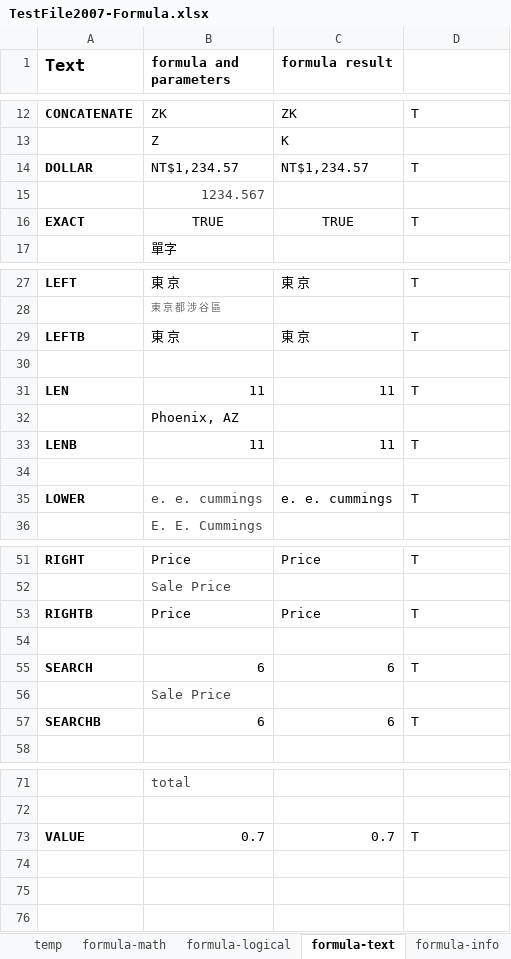
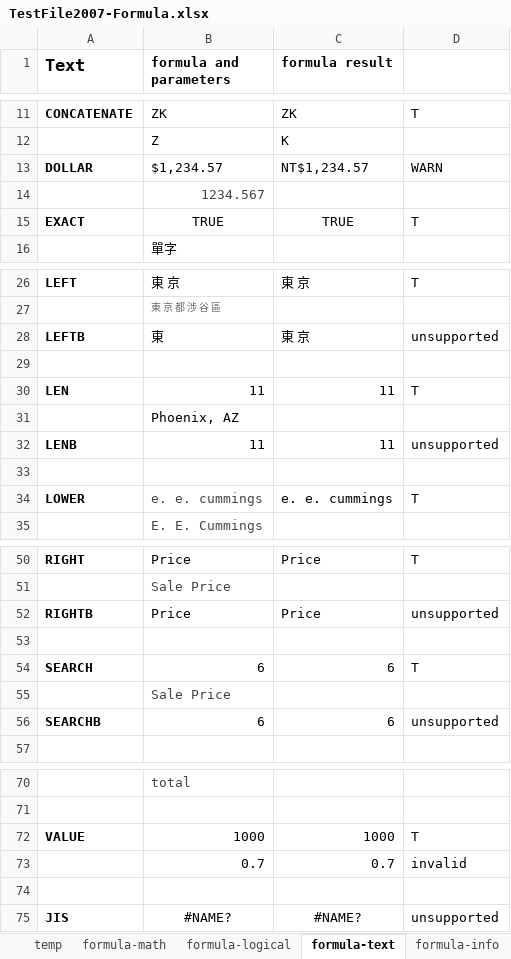
Before and after one commit to zkoss/zkspreadsheet, an Excel workbook: zss.test/src/main/webapp/TestFile2007-Formula.xlsx, sheet formula-text, drawn as a sheet; only a part is shown, gaps mark what is left out; values as stored, in another font and other column widths than the file's, no borders; conditional formats not drawn; addresses are those after the commit; the diff covers the shown part only; the diff names each change by its address in the sheet, - before the commit and + after, or states it on an @@ line.

Commit message:
ZSS-659: JIS(text) function errors out.

```diff
--- a/zss.test/src/main/webapp/TestFile2007-Formula.xlsx (sheet formula-text)
+++ b/zss.test/src/main/webapp/TestFile2007-Formula.xlsx (sheet formula-text)
-B13 (formula and parameters): NT$1,234.57
+B13 (formula and parameters): $1,234.57
-D13: T
+D13: WARN
-B28 (formula and parameters): 東 京
+B28 (formula and parameters): 東
-D28: T
+D28: unsupported
-D32: T
+D32: unsupported
-D52: T
+D52: unsupported
-D56: T
+D56: unsupported
-B72 (formula and parameters): 0.7
+B72 (formula and parameters): 1000
-C72 (formula result): 0.7
+C72 (formula result): 1000
+row 73:  | 0.7 | 0.7 | invalid
+row 74: (empty)
+row 75: JIS | #NAME? | #NAME? | unsupported
```
Also changed, not shown: 1 removed row, 4 edited cells and cell formats elsewhere in this sheet, sheet formula-datetime, sheet formula-statistical, sheet formula-notsupported, sheet formula-financial, sheet formula-info, sheet first-error, 3 more sheets, other sheet tabs, formulas that keep their value, 5 other files.
